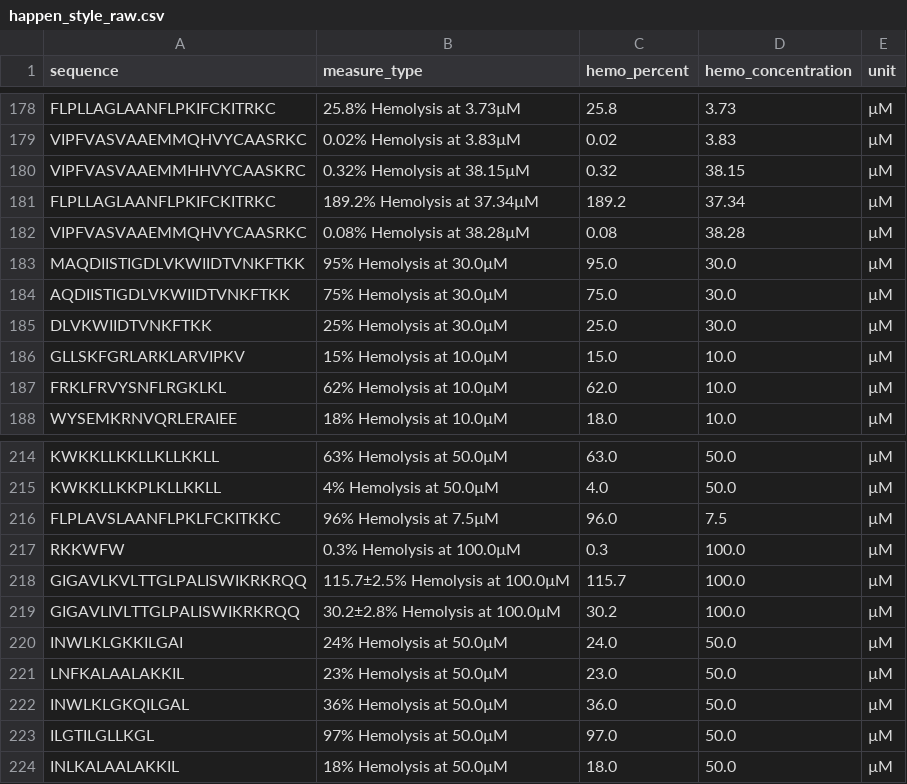
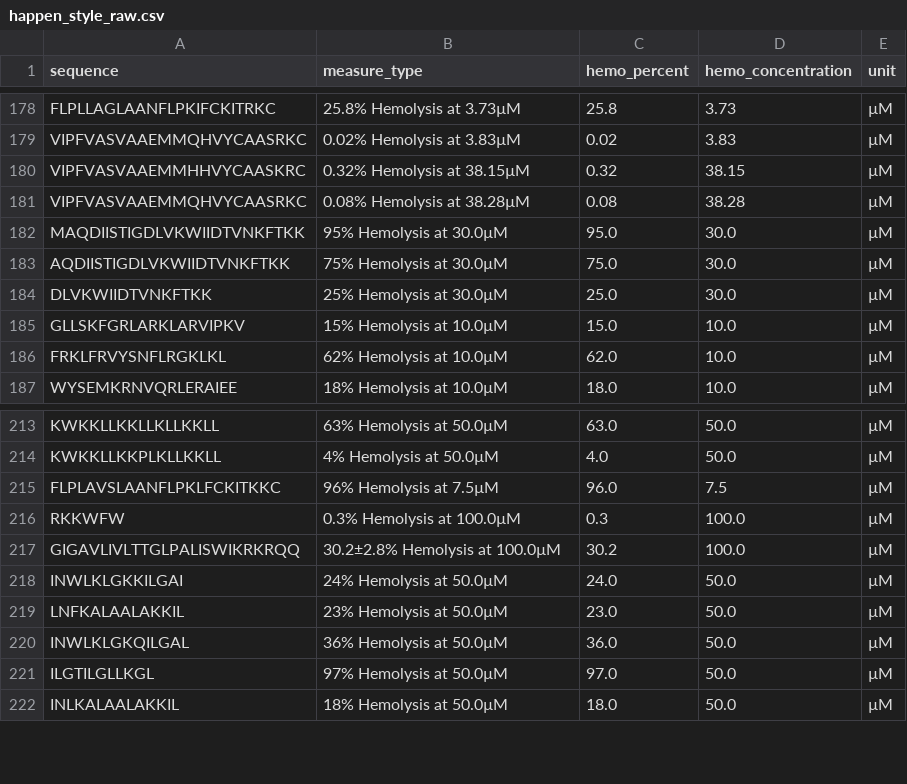
Before and after one commit to dtischler95/peptideTransformer, a CSV file: data/train_data/happen_style_raw.csv, drawn as a sheet; only a part is shown, gaps mark what is left out.

```diff
--- a/data/train_data/happen_style_raw.csv
+++ b/data/train_data/happen_style_raw.csv
@@ -180,3 +180,2 @@ VIPFVASVAAEMMQHVYCAASRKC;0.02% Hemolysis at 3.83µM;0.02;3.83;µM
 VIPFVASVAAEMMHHVYCAASKRC;0.32% Hemolysis at 38.15µM;0.32;38.15;µM
-FLPLLAGLAANFLPKIFCKITRKC;189.2% Hemolysis at 37.34µM;189.2;37.34;µM
 VIPFVASVAAEMMQHVYCAASRKC;0.08% Hemolysis at 38.28µM;0.08;38.28;µM
@@ -217,3 +216,2 @@ FLPLAVSLAANFLPKLFCKITKKC;96% Hemolysis at 7.5µM;96.0;7.5;µM
 RKKWFW;0.3% Hemolysis at 100.0µM;0.3;100.0;µM
-GIGAVLKVLTTGLPALISWIKRKRQQ;115.7±2.5% Hemolysis at 100.0µM;115.7;100.0;µM
 GIGAVLIVLTTGLPALISWIKRKRQQ;30.2±2.8% Hemolysis at 100.0µM;30.2;100.0;µM
```
Also changed, not shown: data/data_for_data_viewer/happen_style_high_difference_sequences_100.csv, data/data_for_data_viewer/happen_style_high_difference_sequences_50.csv, 6 other files.
